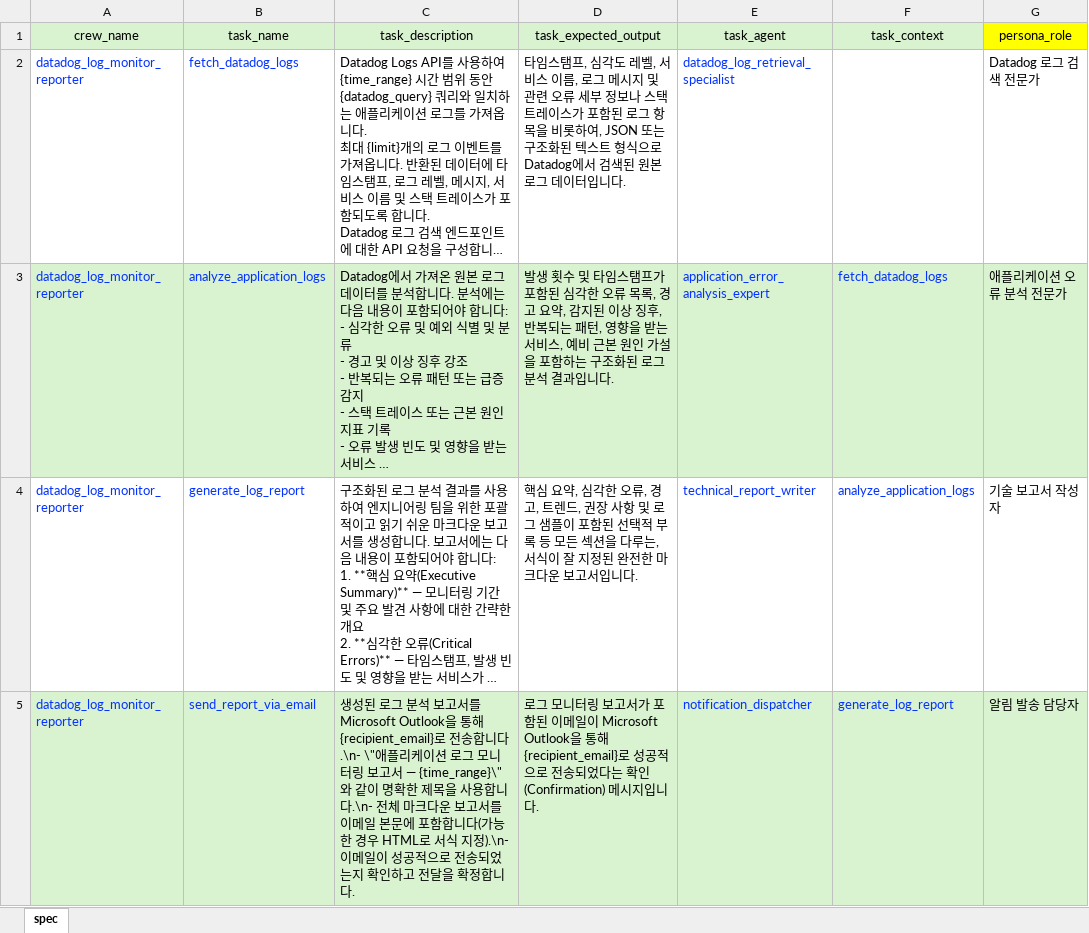
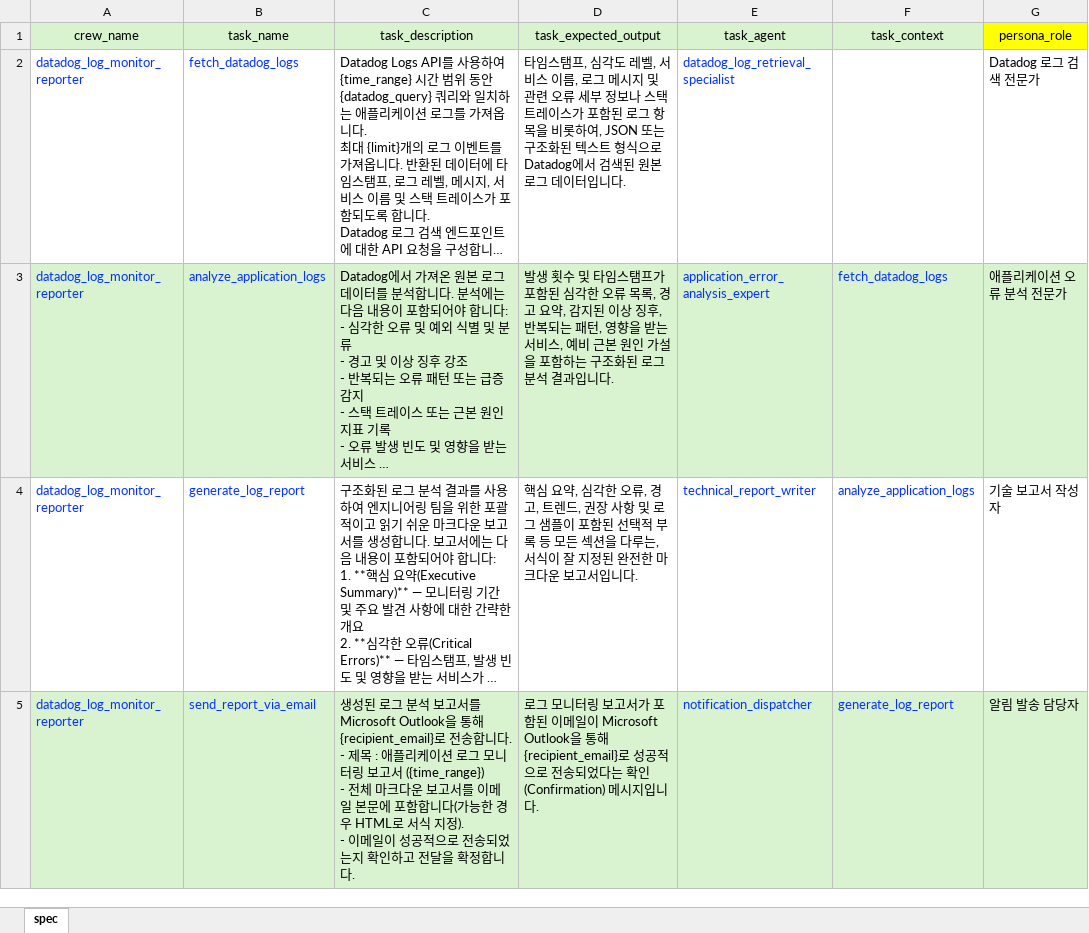
Before and after one commit to fiatlux316/meta_ai_generator, an Excel workbook: spec.xlsx, sheet spec, drawn as a sheet; only a part is shown; long unchanged cells end in …; values as stored, in another font and other column widths than the file's, no borders; ↵ is a line break in a cell; the diff names each change by its address in the sheet, - before the commit and + after, or states it on an @@ line.

```diff
--- a/spec.xlsx (sheet spec)
+++ b/spec.xlsx (sheet spec)
-C5 (task_description): …송합니다.\n- \"애플리케이션 로그 모니터링 보고서 — {time_range}\"와 같이 명확한 제목을 사용합니다.\n- 전체 마크다운 보고서를 이메일 본문에 포함합니다(가능한 경우 HTML로 서식 지정).\n- 이메일이…
+C5 (task_description): …송합니다. ↵ - 제목 : 애플리케이션 로그 모니터링 보고서 ({time_range}) ↵ - 전체 마크다운 보고서를 이메일 본문에 포함합니다(가능한 경우 HTML로 서식 지정). ↵ - 이메일이…
```
Also changed, not shown: 4 other files.
